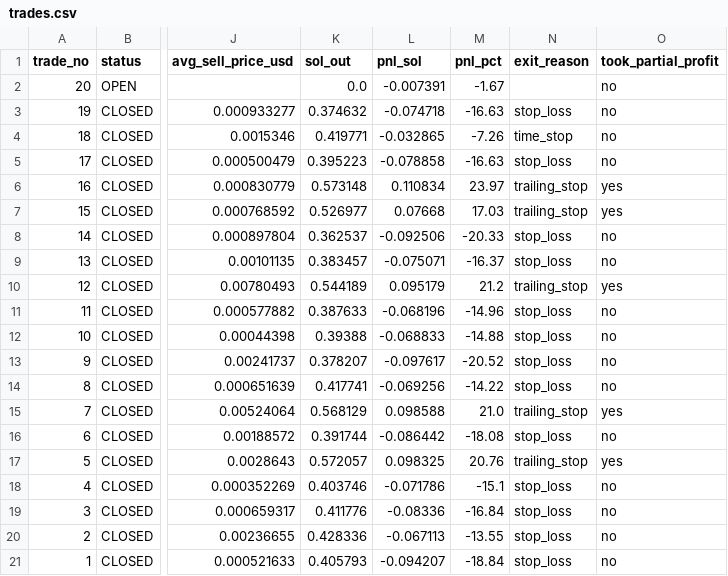
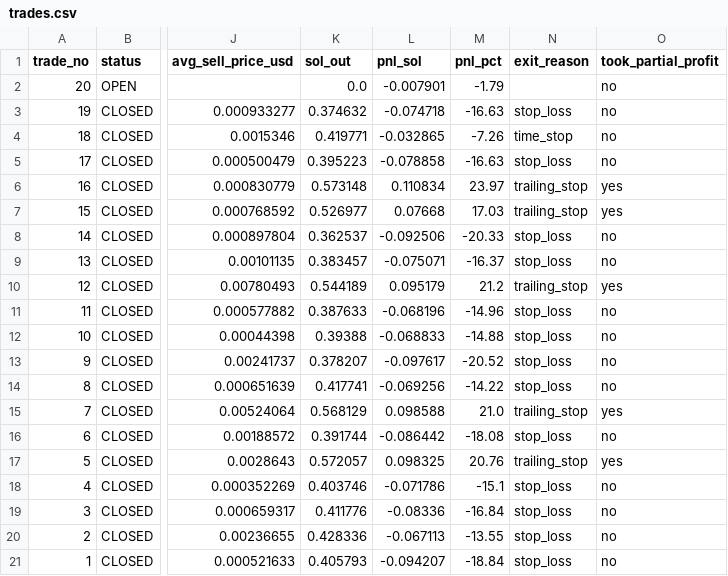
Before and after one commit to ajeebabdulazeez/solana-paper-trader, a CSV file: data/trades.csv, drawn as a sheet; only a part is shown, gaps mark what is left out; the diff names each change by its address in the sheet, - before the commit and + after, or states it on an @@ line.

```diff
--- a/data/trades.csv
+++ b/data/trades.csv
-L2 (pnl_sol): -0.007391
+L2 (pnl_sol): -0.007901
-M2 (pnl_pct): -1.67
+M2 (pnl_pct): -1.79
```
Also changed, not shown: 7 other files.
